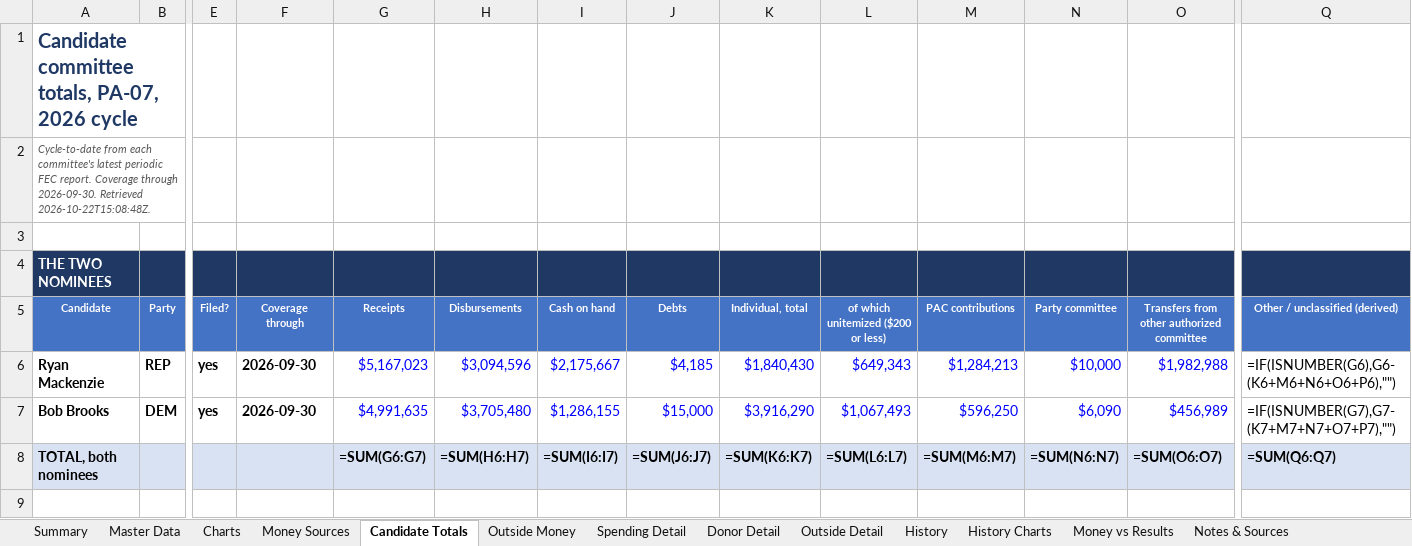
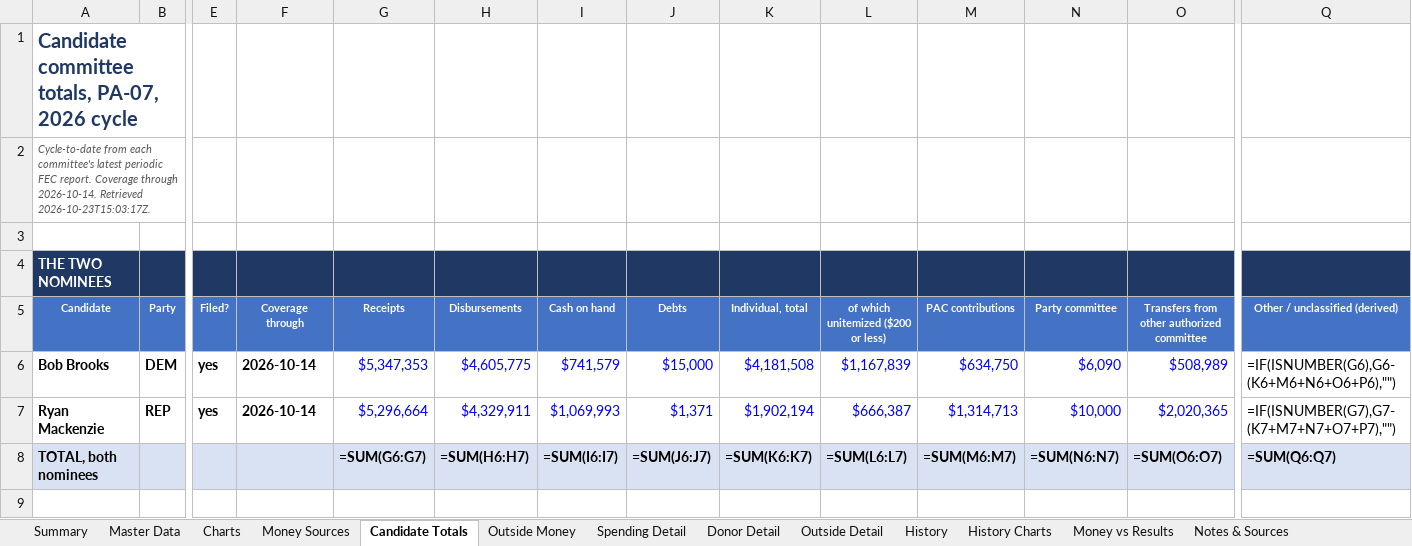
Before and after one commit to weinsteincharles27-del/pa07-finance, an Excel workbook: site/PA07_Campaign_Finance.xlsx, sheet Candidate Totals, drawn as a sheet; only a part is shown, gaps mark what is left out; values as stored, in another font and other column widths than the file's, no borders; formulas without a stored value are shown as written; removed rows and columns are numbered as before the commit, all else as after; rows hold the shown columns only; the diff names each change by its address in the sheet, - before the commit and + after, or states it on an @@ line.

```diff
--- a/site/PA07_Campaign_Finance.xlsx (sheet Candidate Totals)
+++ b/site/PA07_Campaign_Finance.xlsx (sheet Candidate Totals)
-A2 (Candidate): …Coverage through 2026-09-30. Retrieved 2026-10-22T15:08:48Z.
+A2 (Candidate): …Coverage through 2026-10-14. Retrieved 2026-10-23T15:03:17Z.
-row 6: Ryan Mackenzie | REP | yes | 2026-09-30 | $5,167,023 | $3,094,596 | $2,175,667 | $4,185 | $1,840,430 | $649,343 | $1,284,213 | $10,000 | $1,982,988 | =IF(ISNUMBER(G6),G6-(K6+M6+N6+O6+P6),"")
-F6 (Coverage through): 2026-09-30
+F6 (Coverage through): 2026-10-14
-G6 (Receipts): $4,991,635
+G6 (Receipts): $5,347,353
-H6 (Disbursements): $3,705,480
+H6 (Disbursements): $4,605,775
-I6 (Cash on hand): $1,286,155
+I6 (Cash on hand): $741,579
-K6 (Individual, total): $3,916,290
+K6 (Individual, total): $4,181,508
-L6: $1,067,493
+L6: $1,167,839
-M6 (PAC contributions): $596,250
+M6 (PAC contributions): $634,750
-O6: $456,989
+O6: $508,989
-Q6 (Other / unclassified (derived)): =IF(ISNUMBER(G7),G7-(K7+M7+N7+O7+P7),"")
+Q6 (Other / unclassified (derived)): =IF(ISNUMBER(G6),G6-(K6+M6+N6+O6+P6),"")
+row 7: Ryan Mackenzie | REP | yes | 2026-10-14 | $5,296,664 | $4,329,911 | $1,069,993 | $1,371 | $1,902,194 | $666,387 | $1,314,713 | $10,000 | $2,020,365 | =IF(ISNUMBER(G7),G7-(K7+M7+N7+O7+P7),"")
```
Also changed, not shown: sheet Master Data, sheet Outside Money, sheet Outside Detail, sheet Summary, sheet Charts, sheet Donor Detail, 2 more sheets, 7 other files.
